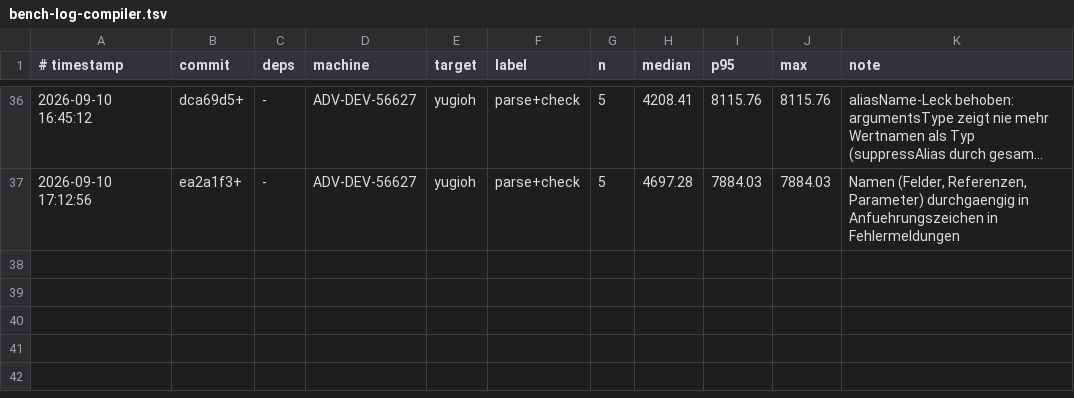
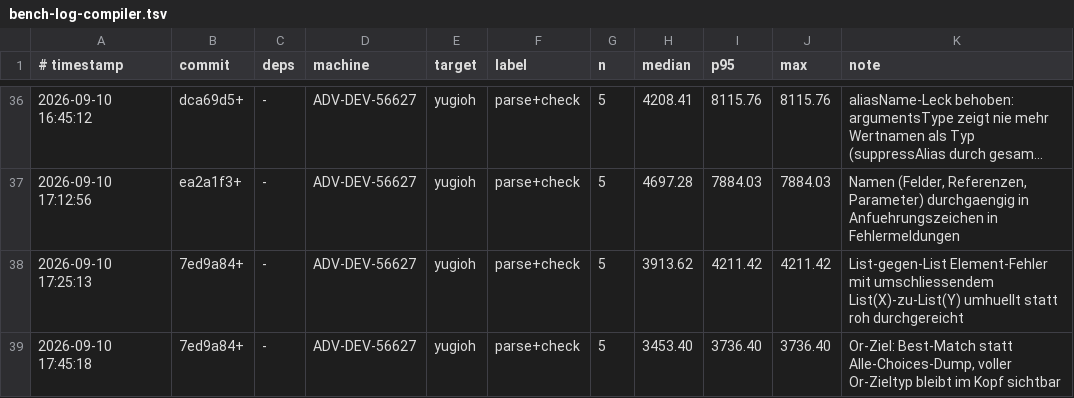
Before and after one commit to JulianXander/jul-compiler, a TSV file: scripts/bench-log-compiler.tsv, drawn as a sheet; only a part is shown, gaps mark what is left out; long unchanged cells end in ….

```diff
--- a/scripts/bench-log-compiler.tsv
+++ b/scripts/bench-log-compiler.tsv
@@ -37 +37,3 @@
 2026-09-10 17:12:56	ea2a1f3+	-	ADV-DEV-56627	yugioh	parse+check	5	4697.28	7884.03	7884.03	Namen (Felder, Referenzen, Parameter) durchgaengig in Anfuehrungszeichen in Fehlermeldungen
+2026-09-10 17:25:13	7ed9a84+	-	ADV-DEV-56627	yugioh	parse+check	5	3913.62	4211.42	4211.42	List-gegen-List Element-Fehler mit umschliessendem List(X)-zu-List(Y) umhuellt statt roh durchgereicht
+2026-09-10 17:45:18	7ed9a84+	-	ADV-DEV-56627	yugioh	parse+check	5	3453.40	3736.40	3736.40	Or-Ziel: Best-Match statt Alle-Choices-Dump, voller Or-Zieltyp bleibt im Kopf sichtbar
```
Also changed, not shown: 4 other files.
